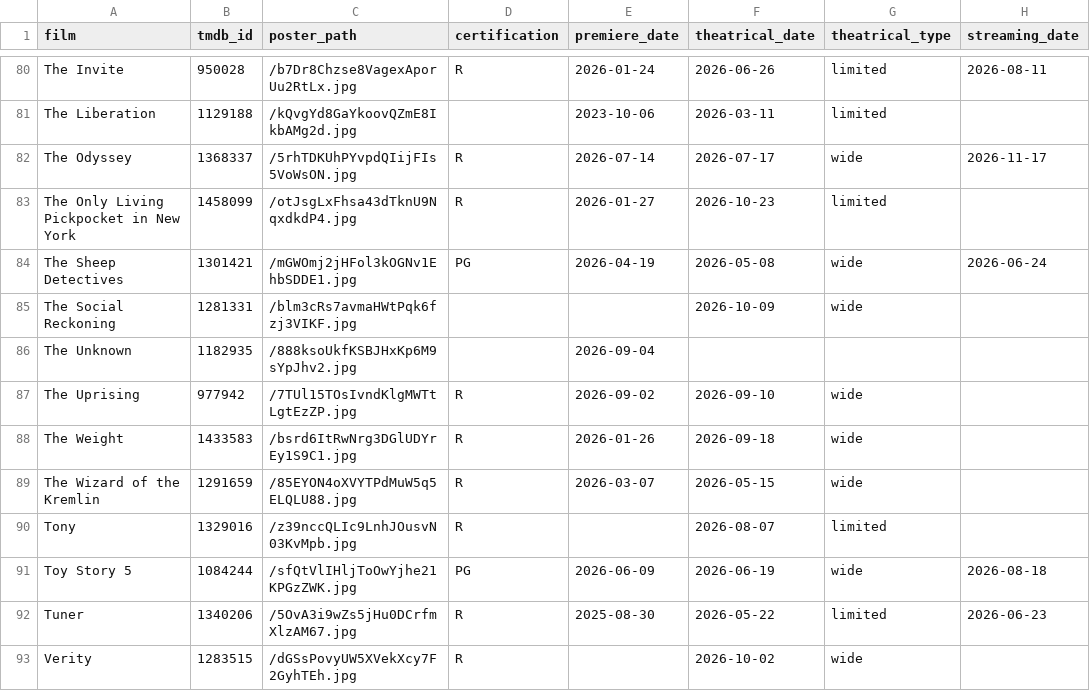
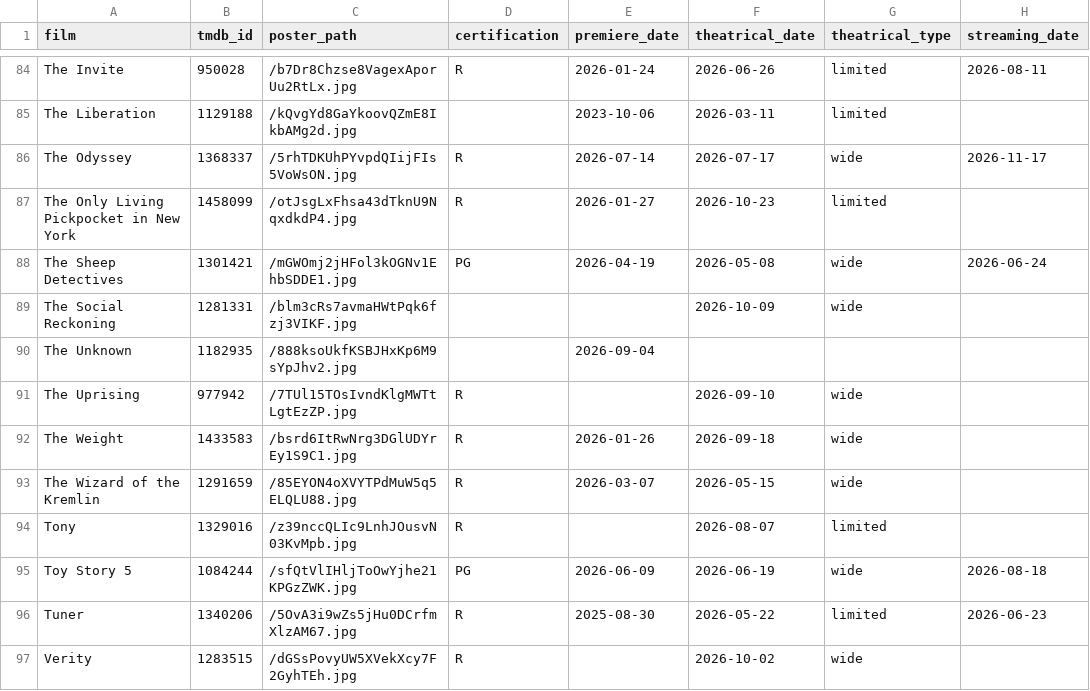
Before and after one commit to mattheuscolyn/oscars-dashboard, a CSV file: data/films.csv, drawn as a sheet; only a part is shown, gaps mark what is left out; addresses are those after the commit; the diff covers the shown part only; the diff names each change by its address in the sheet, - before the commit and + after, or states it on an @@ line.

```diff
--- a/data/films.csv
+++ b/data/films.csv
-E91 (premiere_date): 2026-09-02
+E91 (premiere_date): (empty)
```
Also changed, not shown: 4 added rows and 5 edited cells elsewhere in this file, data/missing_films.csv, 1 other file.
